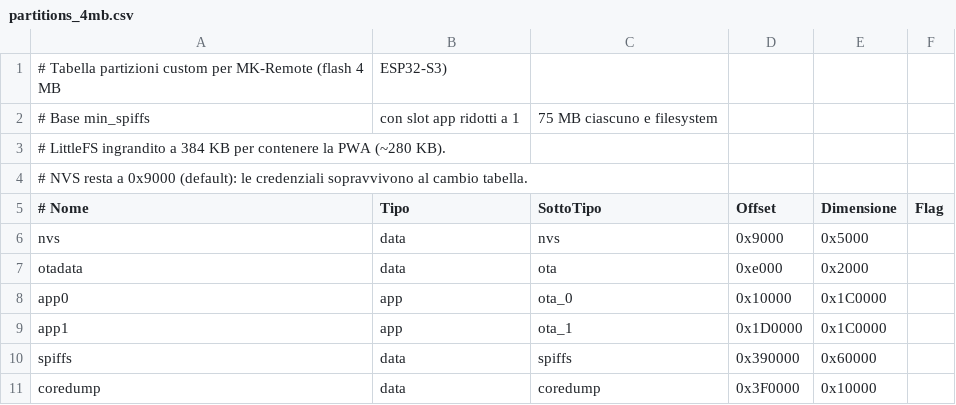
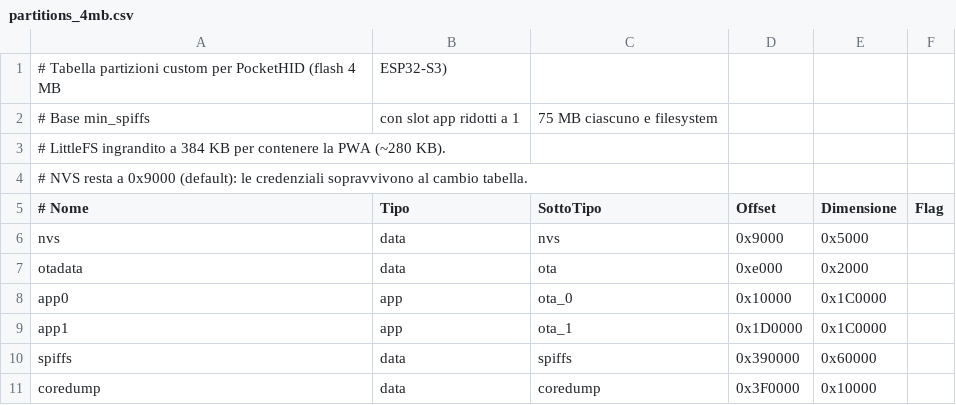
Before and after one commit to Lorenzo-DM/pocket-hid, a CSV file: firmware/partitions_4mb.csv, drawn as a sheet.

Commit message:
chore: rename project from MK-Remote to PocketHID

```diff
--- a/firmware/partitions_4mb.csv
+++ b/firmware/partitions_4mb.csv
@@ -1,2 +1,2 @@
-# Tabella partizioni custom per MK-Remote (flash 4 MB, ESP32-S3)
+# Tabella partizioni custom per PocketHID (flash 4 MB, ESP32-S3)
 # Base min_spiffs, con slot app ridotti a 1,75 MB ciascuno e filesystem
```
Also changed, not shown: 30 other files.
